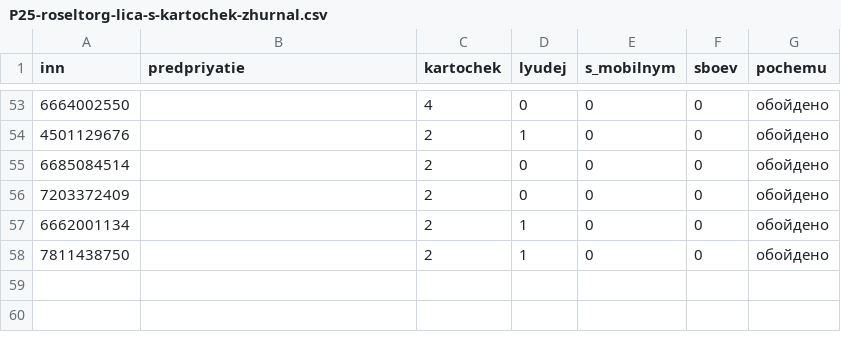
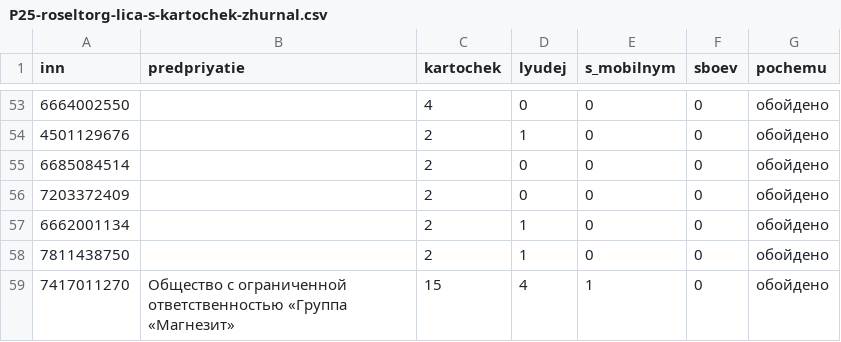
Before and after one commit to kirillrand4-alt/avto, a CSV file: seo-texts/engineers-lens/P25-roseltorg-lica-s-kartochek-zhurnal.csv, drawn as a sheet; only a part is shown, gaps mark what is left out; the diff names each change by its address in the sheet, - before the commit and + after, or states it on an @@ line.

```diff
--- a/seo-texts/engineers-lens/P25-roseltorg-lica-s-kartochek-zhurnal.csv
+++ b/seo-texts/engineers-lens/P25-roseltorg-lica-s-kartochek-zhurnal.csv
+row 59: 7417011270 | Общество с ограниченной ответственностью «Группа «Магнезит» | 15 | 4 | 1 | 0 | обойдено
```
Also changed, not shown: seo-texts/engineers-lens/P25-eis-zhurnal.csv, seo-texts/engineers-lens/P25-roseltorg-lica-s-kartochek.csv, 7 other files.
